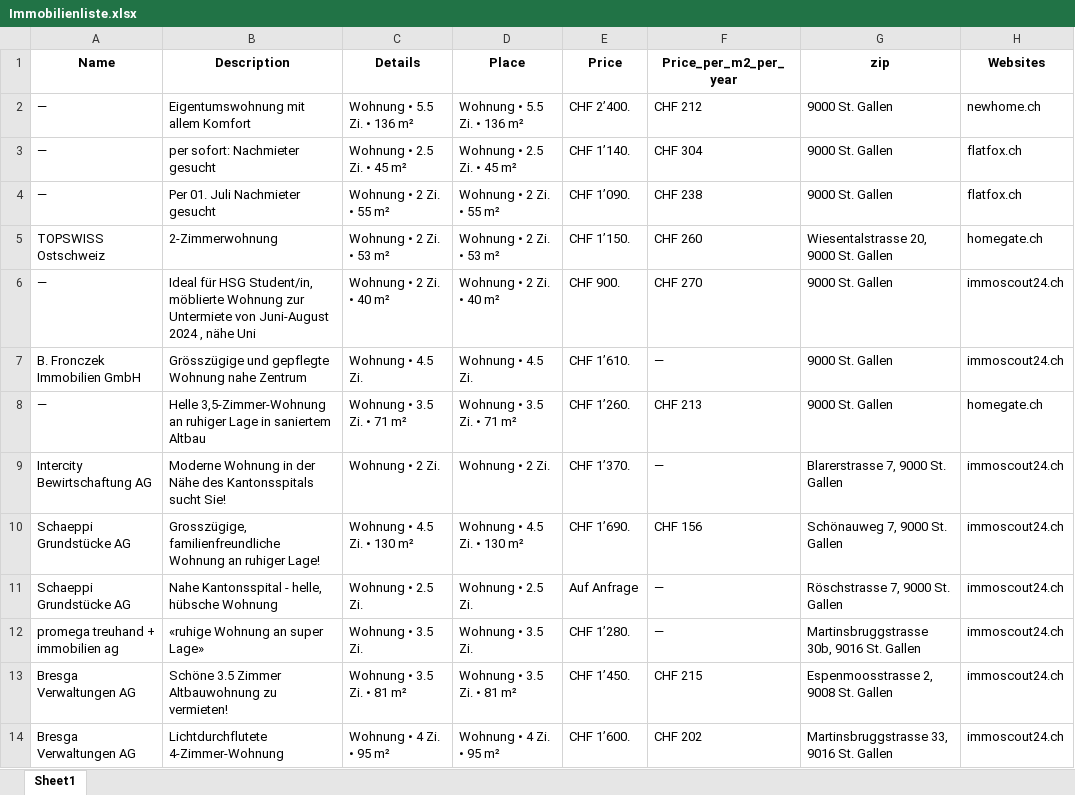
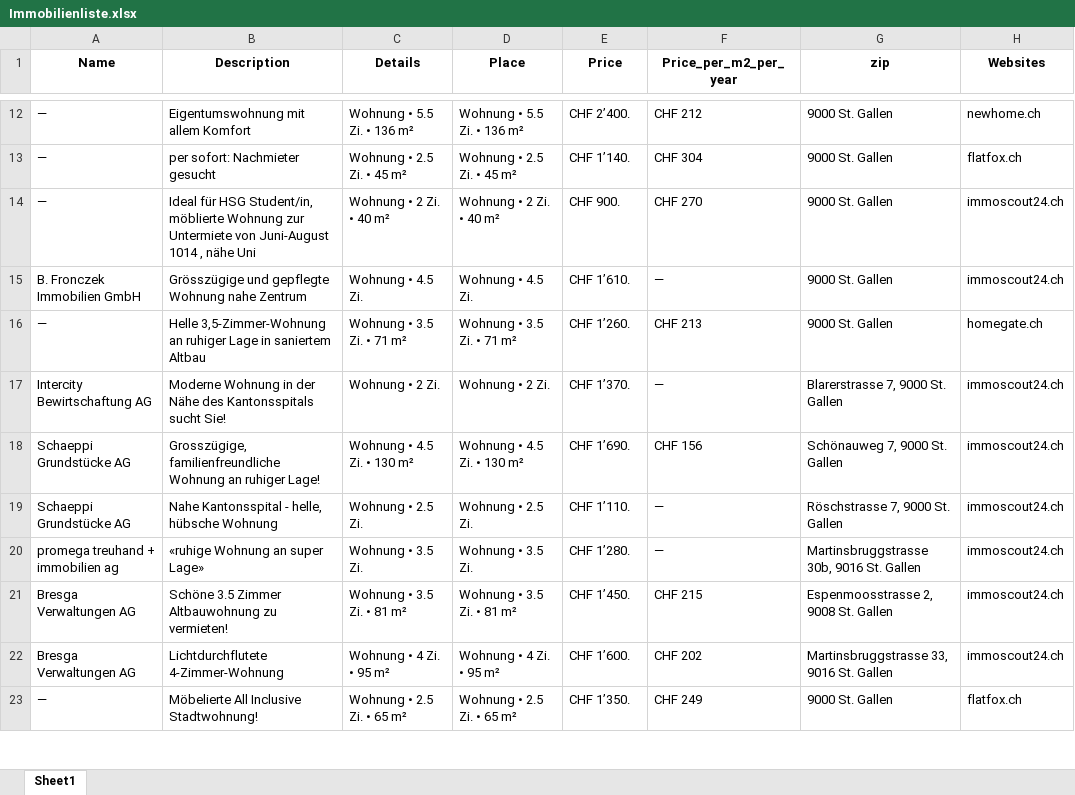
Before and after one commit to lorexzx/CS, an Excel workbook: Immobilienliste.xlsx, sheet Sheet1, drawn as a sheet; only a part is shown, gaps mark what is left out; the shorter side is filled out with more unchanged rows; values as stored, in another font and other column widths than the file's, no borders; removed rows and columns are numbered as before the commit, all else as after; the diff covers the shown part only; the diff names each change by its address in the sheet, - before the commit and + after, or states it on an @@ line.

```diff
--- a/Immobilienliste.xlsx (sheet Sheet1)
+++ b/Immobilienliste.xlsx (sheet Sheet1)
-row 4: — | Per 01. Juli Nachmieter gesucht | Wohnung • 2 Zi. • 55 m² | Wohnung • 2 Zi. • 55 m² | CHF 1’090. | CHF 238 | 9000 St. Gallen | flatfox.ch
-row 5: TOPSWISS Ostschweiz | 2-Zimmerwohnung | Wohnung • 2 Zi. • 53 m² | Wohnung • 2 Zi. • 53 m² | CHF 1’150. | CHF 260 | Wiesentalstrasse 20, 9000 St. Gallen | homegate.ch
-B14 (Description): …von Juni-August 2024 , nähe…
+B14 (Description): …von Juni-August 1014 , nähe…
-E19 (Price): Auf Anfrage
+E19 (Price): CHF 1’110.
```
Also changed, not shown: 14 added rows, 12 removed rows and 24 edited cells elsewhere in this sheet.
